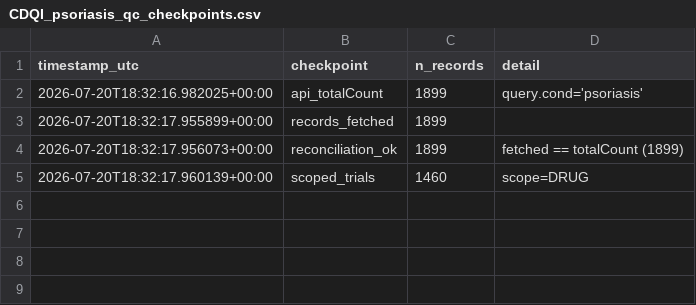
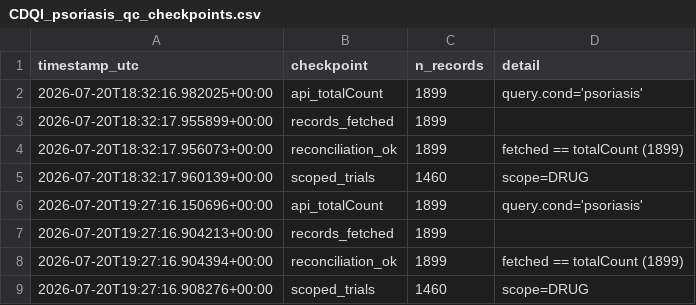
Before and after one commit to tannerproficeresearch-ai/safe-lab-cdqi, a CSV file: CDQI_psoriasis/CDQI_psoriasis_qc_checkpoints.csv, drawn as a sheet.

Commit message:
Freeze: psoriasis authoritative pull

```diff
--- a/CDQI_psoriasis/CDQI_psoriasis_qc_checkpoints.csv
+++ b/CDQI_psoriasis/CDQI_psoriasis_qc_checkpoints.csv
@@ -5 +5,5 @@ timestamp_utc,checkpoint,n_records,detail
 2026-07-20T18:32:17.960139+00:00,scoped_trials,1460,scope=DRUG
+2026-07-20T19:27:16.150696+00:00,api_totalCount,1899,query.cond='psoriasis'
+2026-07-20T19:27:16.904213+00:00,records_fetched,1899,
+2026-07-20T19:27:16.904394+00:00,reconciliation_ok,1899,fetched == totalCount (1899)
+2026-07-20T19:27:16.908276+00:00,scoped_trials,1460,scope=DRUG
```
Also changed, not shown: CDQI_psoriasis/CDQI_psoriasis_dataset.csv, CDQI_psoriasis/CDQI_psoriasis_table1_cohort.csv, 5 other files.
